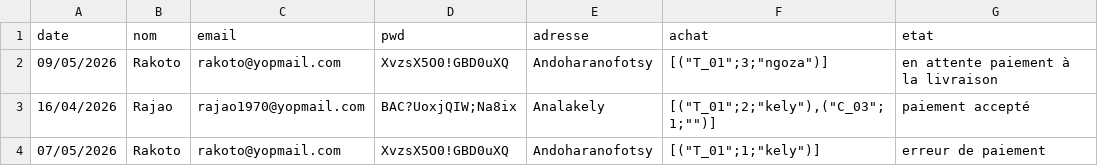
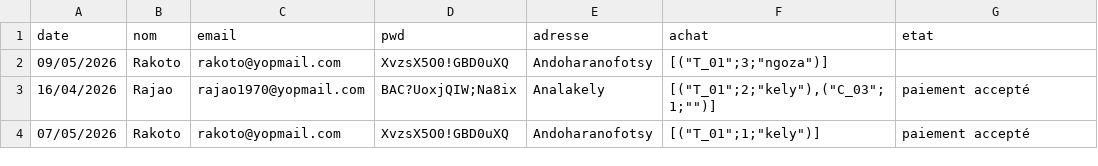
Before and after one commit to Lapatia48/new-app2.0, a CSV file: data/commande.csv, drawn as a sheet.

```diff
--- a/data/commande.csv
+++ b/data/commande.csv
@@ -1,4 +1,4 @@
 date,nom,email,pwd,adresse,achat,etat
-09/05/2026,Rakoto,rakoto@yopmail.com,XvzsX5O0!GBD0uXQ,Andoharanofotsy,"[(""T_01"";3;""ngoza"")]",en attente paiement à la livraison
+09/05/2026,Rakoto,rakoto@yopmail.com,XvzsX5O0!GBD0uXQ,Andoharanofotsy,"[(""T_01"";3;""ngoza"")]"
 16/04/2026,Rajao,rajao1970@yopmail.com,BAC?UoxjQIW;Na8ix,Analakely,"[(""T_01"";2;""kely""),(""C_03"";1;"""")]",paiement accepté
-07/05/2026,Rakoto,rakoto@yopmail.com,XvzsX5O0!GBD0uXQ,Andoharanofotsy,"[(""T_01"";1;""kely"")]",erreur de paiement
+07/05/2026,Rakoto,rakoto@yopmail.com,XvzsX5O0!GBD0uXQ,Andoharanofotsy,"[(""T_01"";1;""kely"")]",paiement accepté
```
Also changed, not shown: 10 other files.
